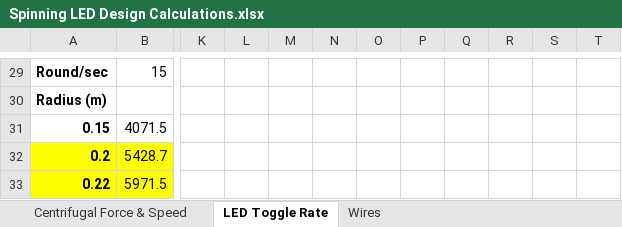
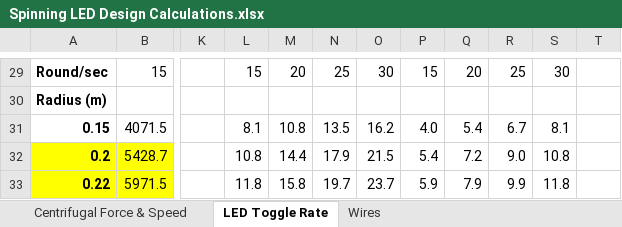
Before and after one commit to jorisdobbelsteen/SpinningLED, an Excel workbook: Documentation/Spinning LED Design Calculations.xlsx, sheet LED Toggle Rate, drawn as a sheet; only a part is shown, gaps mark what is left out; values as stored, in another font and other column widths than the file's, no borders; conditional formats not drawn; the diff covers the shown part only; the diff names each change by its address in the sheet, - before the commit and + after, or states it on an @@ line.

```diff
--- a/Documentation/Spinning LED Design Calculations.xlsx (sheet LED Toggle Rate)
+++ b/Documentation/Spinning LED Design Calculations.xlsx (sheet LED Toggle Rate)
-L29: (empty)
+L29: 15
-M29: (empty)
+M29: 20
-N29: (empty)
+N29: 25
-O29: (empty)
+O29: 30
-P29: (empty)
+P29: 15
-Q29: (empty)
+Q29: 20
-R29: (empty)
+R29: 25
-S29: (empty)
+S29: 30
-L31: (empty)
+L31: 8.1
-M31: (empty)
+M31: 10.8
-N31: (empty)
+N31: 13.5
-O31: (empty)
+O31: 16.2
-P31: (empty)
+P31: 4.0
-Q31: (empty)
+Q31: 5.4
-R31: (empty)
+R31: 6.7
-S31: (empty)
+S31: 8.1
-L32: (empty)
+L32: 10.8
-M32: (empty)
+M32: 14.4
-N32: (empty)
+N32: 17.9
-O32: (empty)
+O32: 21.5
-P32: (empty)
+P32: 5.4
-Q32: (empty)
+Q32: 7.2
-R32: (empty)
+R32: 9.0
-S32: (empty)
+S32: 10.8
-L33: (empty)
+L33: 11.8
-M33: (empty)
+M33: 15.8
-N33: (empty)
+N33: 19.7
-O33: (empty)
+O33: 23.7
-P33: (empty)
+P33: 5.9
-Q33: (empty)
+Q33: 7.9
-R33: (empty)
+R33: 9.9
-S33: (empty)
+S33: 11.8
```
Also changed, not shown: 12 added rows, 11 removed rows, 72 edited cells and cell formats elsewhere in this sheet, 1 other file.
